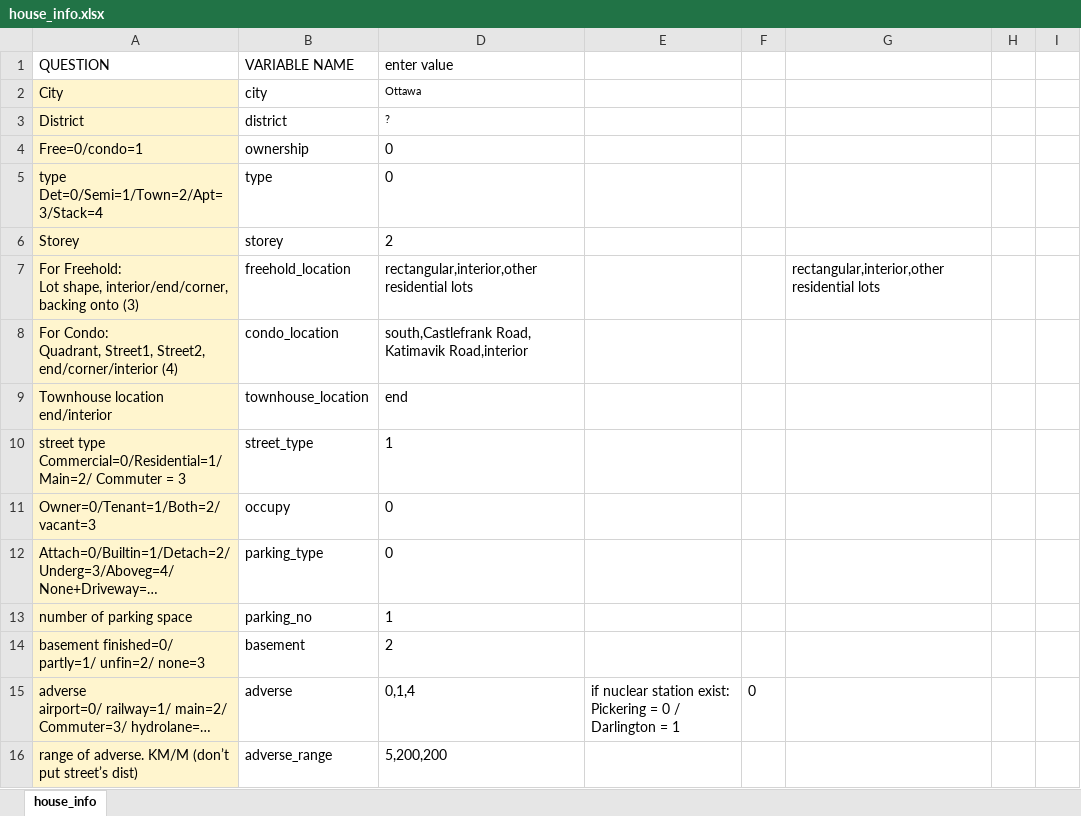
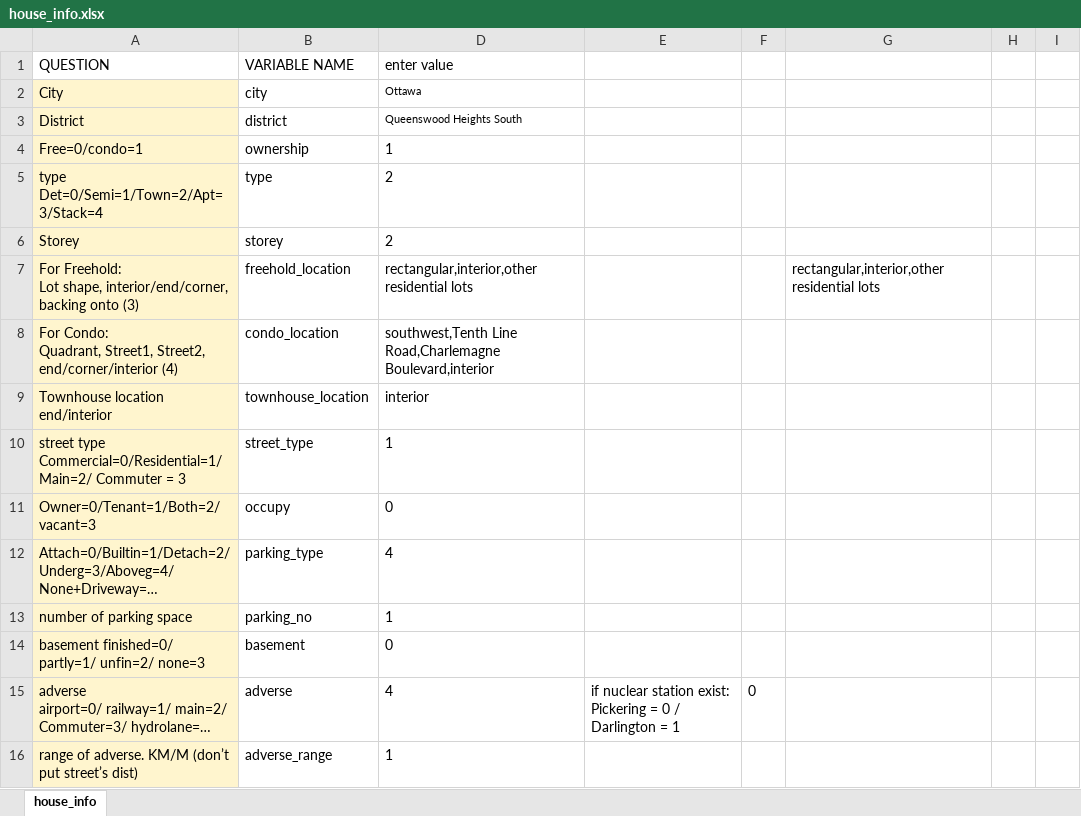
Before and after one commit to matthewyeung35/Appraisal-automation, an Excel workbook: house_info.xlsx, sheet house_info, drawn as a sheet; only a part is shown; long unchanged cells end in …; values as stored, in another font and other column widths than the file's, no borders; conditional formats not drawn; the diff covers the shown part only; the diff names each change by its address in the sheet, - before the commit and + after, or states it on an @@ line.

```diff
--- a/house_info.xlsx (sheet house_info)
+++ b/house_info.xlsx (sheet house_info)
-D3 (enter value): ?
+D3 (enter value): Queenswood Heights South
-D4 (enter value): 0
+D4 (enter value): 1
-D5 (enter value): 0
+D5 (enter value): 2
-D8 (enter value): south,Castlefrank Road, Katimavik Road,interior
+D8 (enter value): southwest,Tenth Line Road,Charlemagne Boulevard,interior
-D9 (enter value): end
+D9 (enter value): interior
-D12 (enter value): 0
+D12 (enter value): 4
-D14 (enter value): 2
+D14 (enter value): 0
-D15 (enter value): 0,1,4
+D15 (enter value): 4
-D16 (enter value): 5,200,200
+D16 (enter value): 1
```
Also changed, not shown: 23 edited cells and cell formats elsewhere in this sheet, 3 other files.
